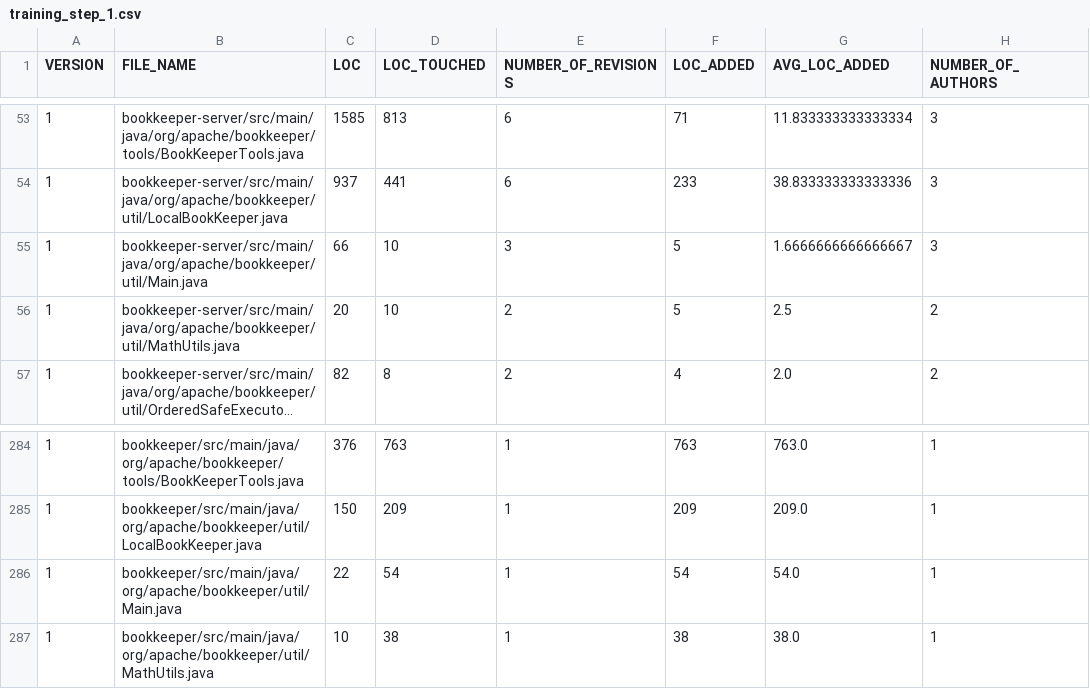
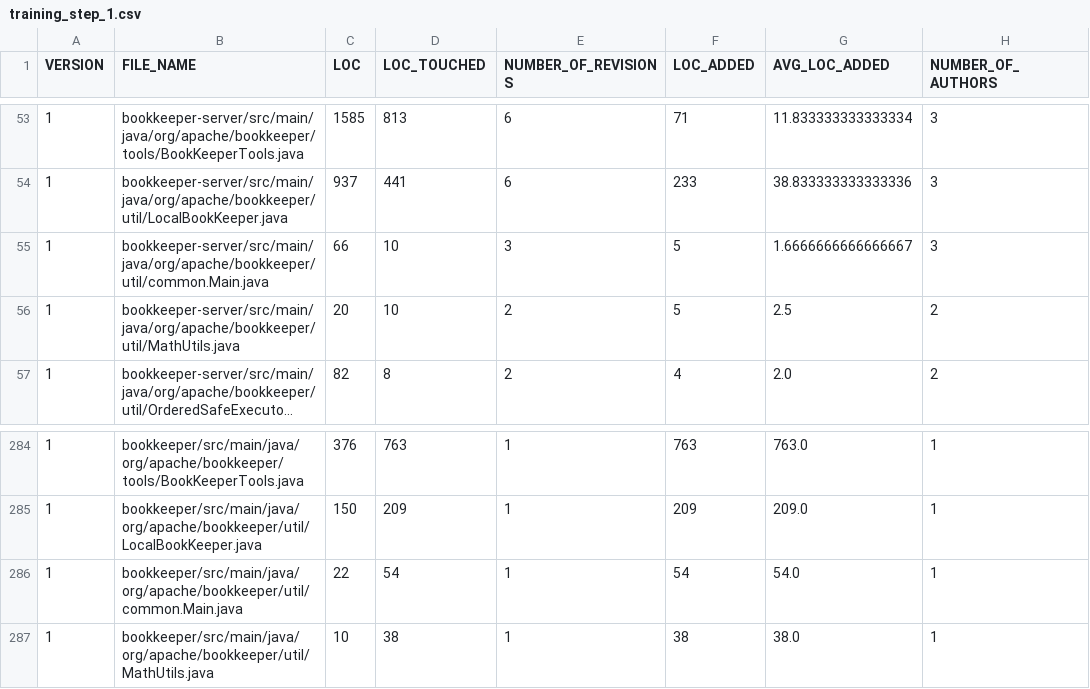
Before and after one commit to DiTotto/ISW2-bookkeeper, a CSV file: BOOKKEEPER/fileCSV/training/training_step_1.csv, drawn as a sheet; only a part is shown, gaps mark what is left out; long unchanged cells end in …; the diff names each change by its address in the sheet, - before the commit and + after, or states it on an @@ line.

```diff
--- a/BOOKKEEPER/fileCSV/training/training_step_1.csv
+++ b/BOOKKEEPER/fileCSV/training/training_step_1.csv
-B55 (FILE_NAME): bookkeeper-server/src/main/java/org/apache/bookkeeper/util/Main.java
+B55 (FILE_NAME): bookkeeper-server/src/main/java/org/apache/bookkeeper/util/common.Main.java
-B286 (FILE_NAME): bookkeeper/src/main/java/org/apache/bookkeeper/util/Main.java
+B286 (FILE_NAME): bookkeeper/src/main/java/org/apache/bookkeeper/util/common.Main.java
```
Also changed, not shown: BOOKKEEPER/fileCSV/training/training_step_2.csv, BOOKKEEPER/fileCSV/training/training_step_3.csv, 7 other files.
